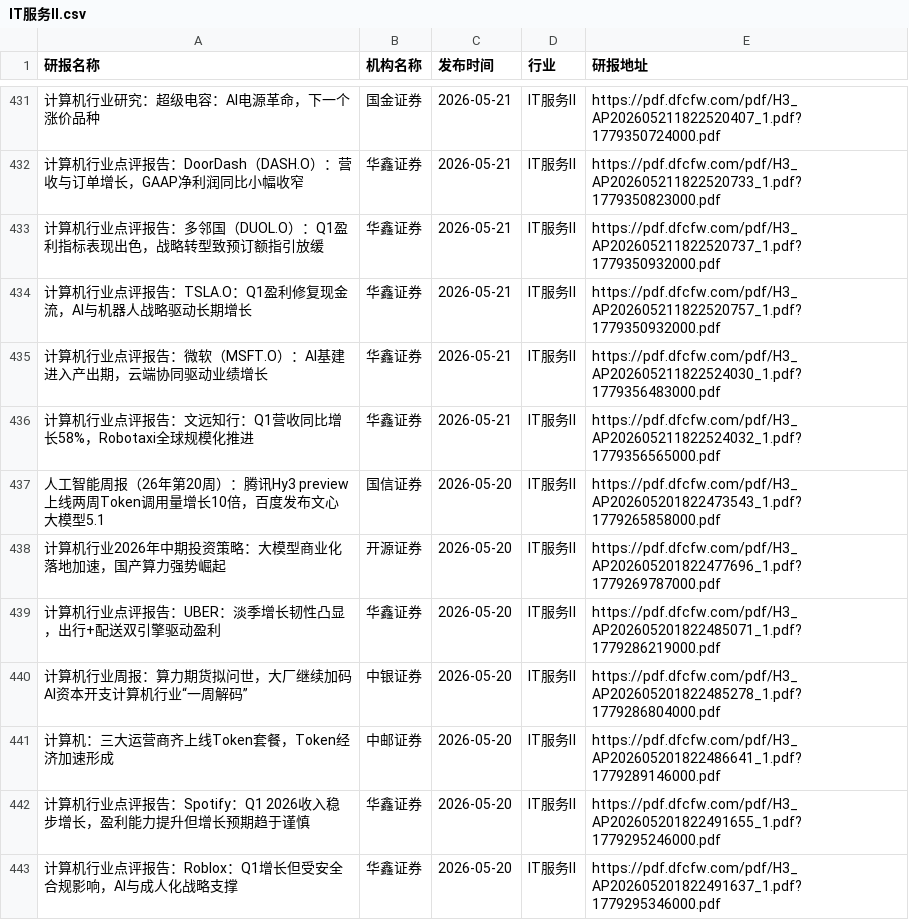
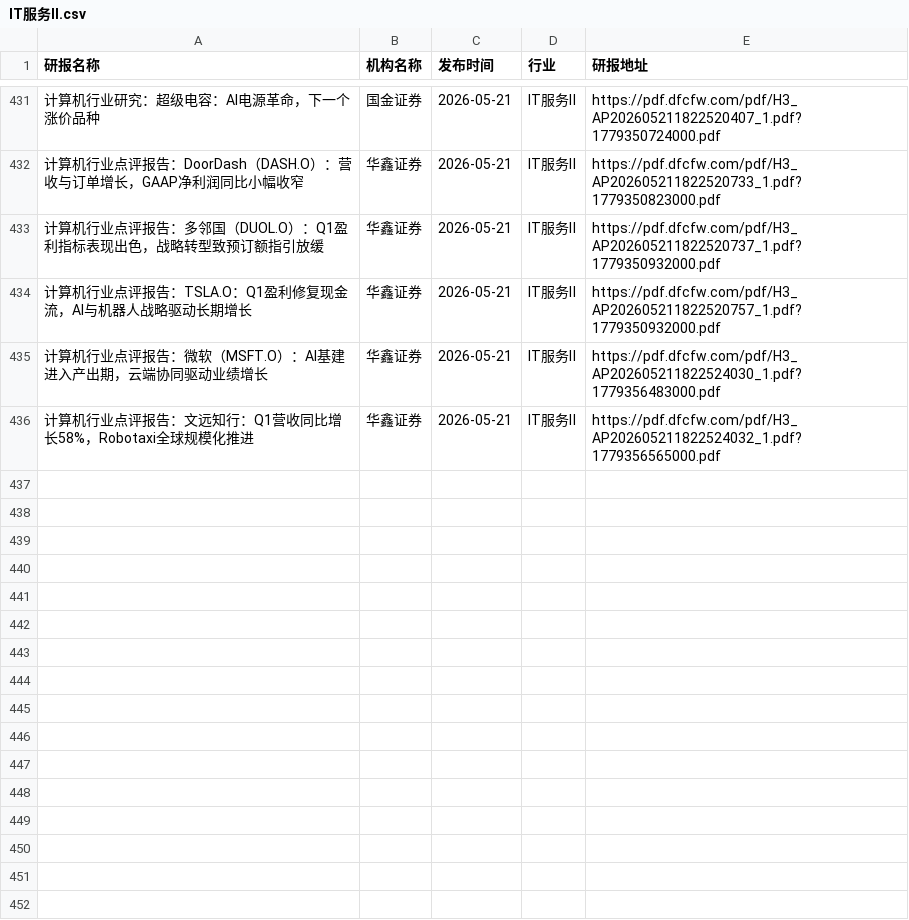
Before and after one commit to manymore13/report, a CSV file: eastmoney/IT服务Ⅱ.csv, drawn as a sheet; only a part is shown, gaps mark what is left out; the diff names each change by its address in the sheet, - before the commit and + after, or states it on an @@ line.

```diff
--- a/eastmoney/IT服务Ⅱ.csv
+++ b/eastmoney/IT服务Ⅱ.csv
-row 437: 人工智能周报（26年第20周）：腾讯Hy3 preview上线两周Token调用量增长10倍，百度发布文心大模型5.1 | 国信证券 | 2026-05-20 | IT服务Ⅱ | https://pdf.dfcfw.com/pdf/H3_AP202605201822473543_1.pdf?1779265858000.pdf
-row 438: 计算机行业2026年中期投资策略：大模型商业化落地加速，国产算力强势崛起 | 开源证券 | 2026-05-20 | IT服务Ⅱ | https://pdf.dfcfw.com/pdf/H3_AP202605201822477696_1.pdf?1779269787000.pdf
-row 439: 计算机行业点评报告：UBER：淡季增长韧性凸显，出行+配送双引擎驱动盈利 | 华鑫证券 | 2026-05-20 | IT服务Ⅱ | https://pdf.dfcfw.com/pdf/H3_AP202605201822485071_1.pdf?1779286219000.pdf
-row 440: 计算机行业周报：算力期货拟问世，大厂继续加码AI资本开支计算机行业“一周解码” | 中银证券 | 2026-05-20 | IT服务Ⅱ | https://pdf.dfcfw.com/pdf/H3_AP202605201822485278_1.pdf?1779286804000.pdf
-row 441: 计算机：三大运营商齐上线Token套餐，Token经济加速形成 | 中邮证券 | 2026-05-20 | IT服务Ⅱ | https://pdf.dfcfw.com/pdf/H3_AP202605201822486641_1.pdf?1779289146000.pdf
-row 442: 计算机行业点评报告：Spotify：Q1 2026收入稳步增长，盈利能力提升但增长预期趋于谨慎 | 华鑫证券 | 2026-05-20 | IT服务Ⅱ | https://pdf.dfcfw.com/pdf/H3_AP202605201822491655_1.pdf?1779295246000.pdf
-row 443: 计算机行业点评报告：Roblox：Q1增长但受安全合规影响，AI与成人化战略支撑 | 华鑫证券 | 2026-05-20 | IT服务Ⅱ | https://pdf.dfcfw.com/pdf/H3_AP202605201822491637_1.pdf?1779295346000.pdf
```
Also changed, not shown: eastmoney/房地产开发.csv, eastmoney/汽车零部件.csv, 41 other files.
